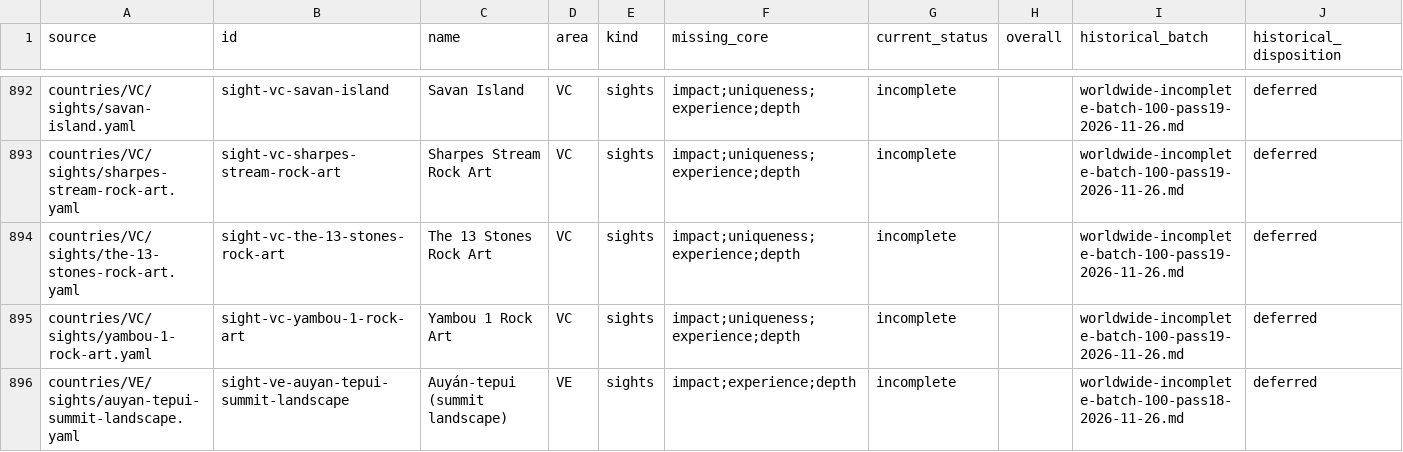
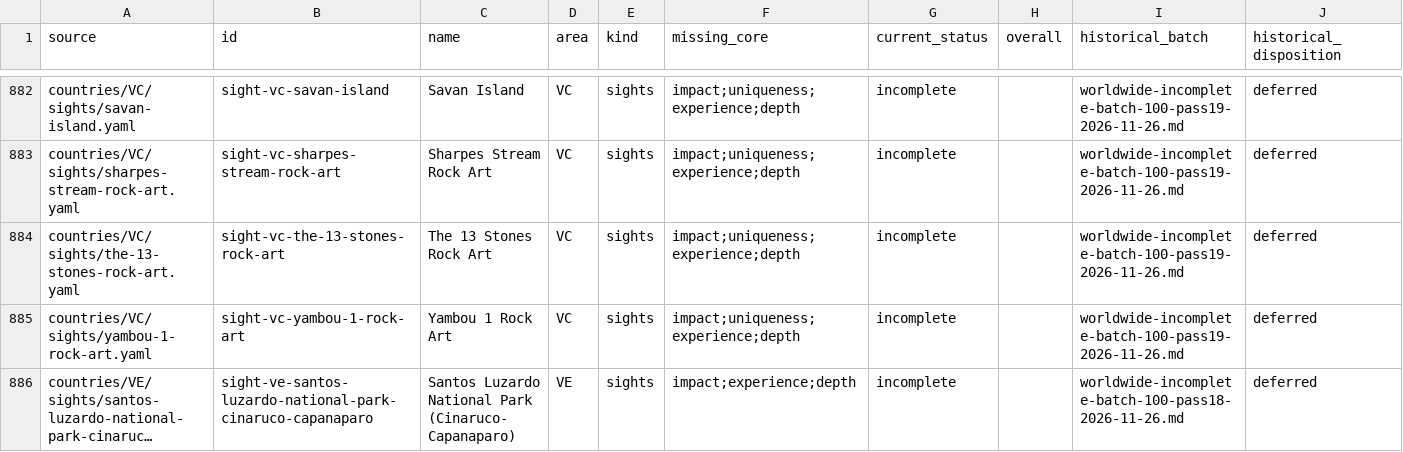
Before and after one commit to Persie0/TopTravelList, a TSV file: methodology/worldwide-backlog/remaining.tsv, drawn as a sheet; only a part is shown, gaps mark what is left out; the shorter side is filled out with more unchanged rows; long unchanged cells end in …; the diff covers the shown part only; the diff names each change by its address in the sheet, - before the commit and + after, or states it on an @@ line.

```diff
--- a/methodology/worldwide-backlog/remaining.tsv
+++ b/methodology/worldwide-backlog/remaining.tsv
-row 896: countries/VE/sights/auyan-tepui-summit-landscape.yaml | sight-ve-auyan-tepui-summit-landscape | Auyán-tepui (summit landscape) | VE | sights | impact;experience;depth | incomplete |  | worldwide-incomplete-batch-100-pass18-2026-11-26.md | deferred
```
Also changed, not shown: 12 removed rows elsewhere in this file, methodology/worldwide-backlog/original-inventory.tsv, 10 other files.
